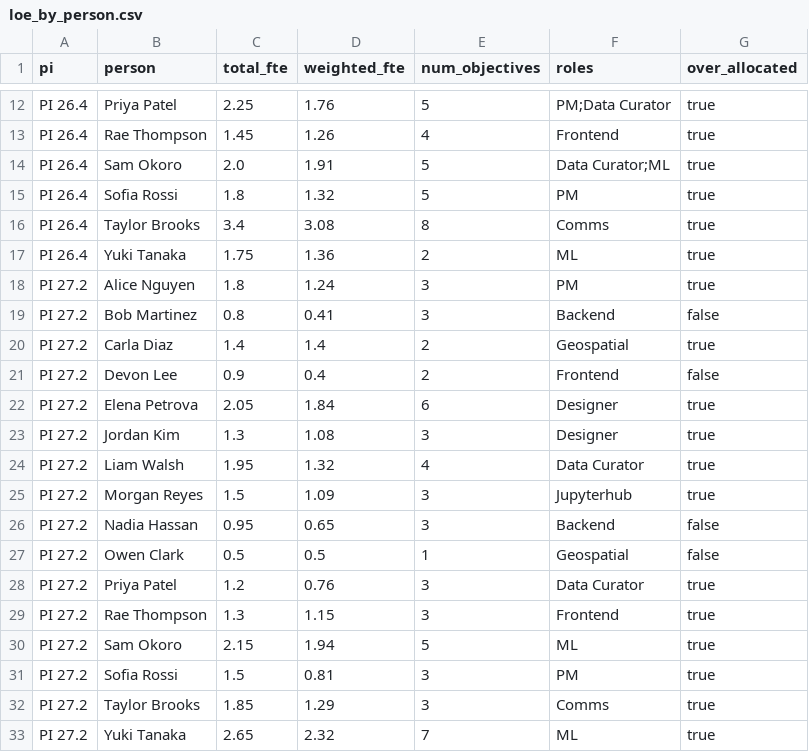
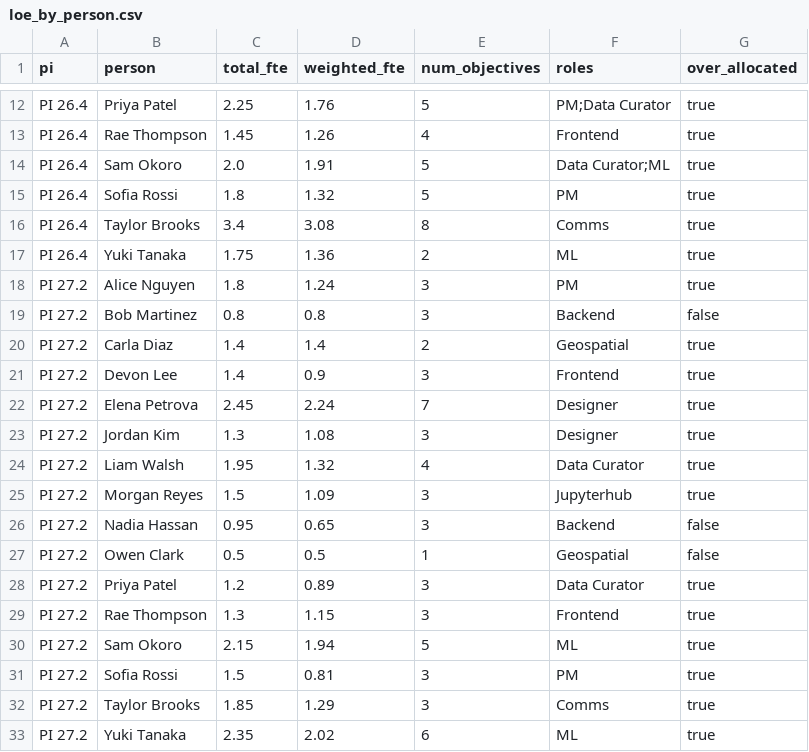
Before and after one commit to Disasters-Learning-Portal/disasters-aws-conversion, a CSV file: reports/loe_by_person.csv, drawn as a sheet; only a part is shown, gaps mark what is left out.

```diff
--- a/reports/loe_by_person.csv
+++ b/reports/loe_by_person.csv
@@ -18,6 +18,6 @@ PI 26.4,Yuki Tanaka,1.75,1.36,2,ML,true
 PI 27.2,Alice Nguyen,1.8,1.24,3,PM,true
-PI 27.2,Bob Martinez,0.8,0.41,3,Backend,false
+PI 27.2,Bob Martinez,0.8,0.8,3,Backend,false
 PI 27.2,Carla Diaz,1.4,1.4,2,Geospatial,true
-PI 27.2,Devon Lee,0.9,0.4,2,Frontend,false
-PI 27.2,Elena Petrova,2.05,1.84,6,Designer,true
+PI 27.2,Devon Lee,1.4,0.9,3,Frontend,true
+PI 27.2,Elena Petrova,2.45,2.24,7,Designer,true
 PI 27.2,Jordan Kim,1.3,1.08,3,Designer,true
@@ -27,3 +27,3 @@ PI 27.2,Nadia Hassan,0.95,0.65,3,Backend,false
 PI 27.2,Owen Clark,0.5,0.5,1,Geospatial,false
-PI 27.2,Priya Patel,1.2,0.76,3,Data Curator,true
+PI 27.2,Priya Patel,1.2,0.89,3,Data Curator,true
 PI 27.2,Rae Thompson,1.3,1.15,3,Frontend,true
@@ -32,2 +32,2 @@ PI 27.2,Sofia Rossi,1.5,0.81,3,PM,true
 PI 27.2,Taylor Brooks,1.85,1.29,3,Comms,true
-PI 27.2,Yuki Tanaka,2.65,2.32,7,ML,true
+PI 27.2,Yuki Tanaka,2.35,2.02,6,ML,true
```
Also changed, not shown: reports/loe_allocations.csv, reports/loe_by_role.csv, 1 other file.
